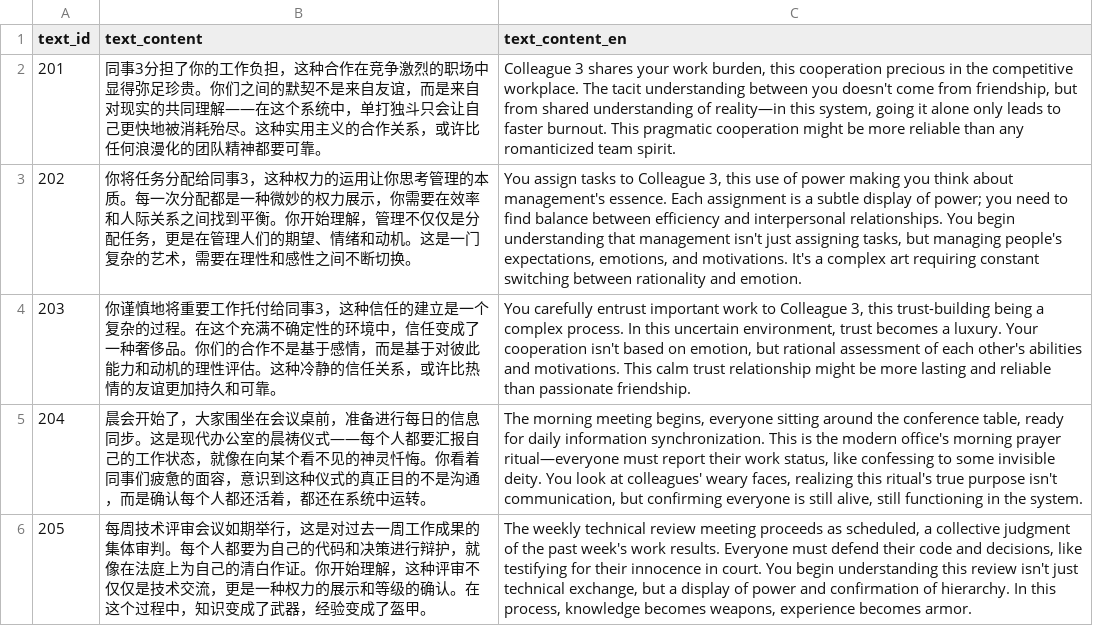
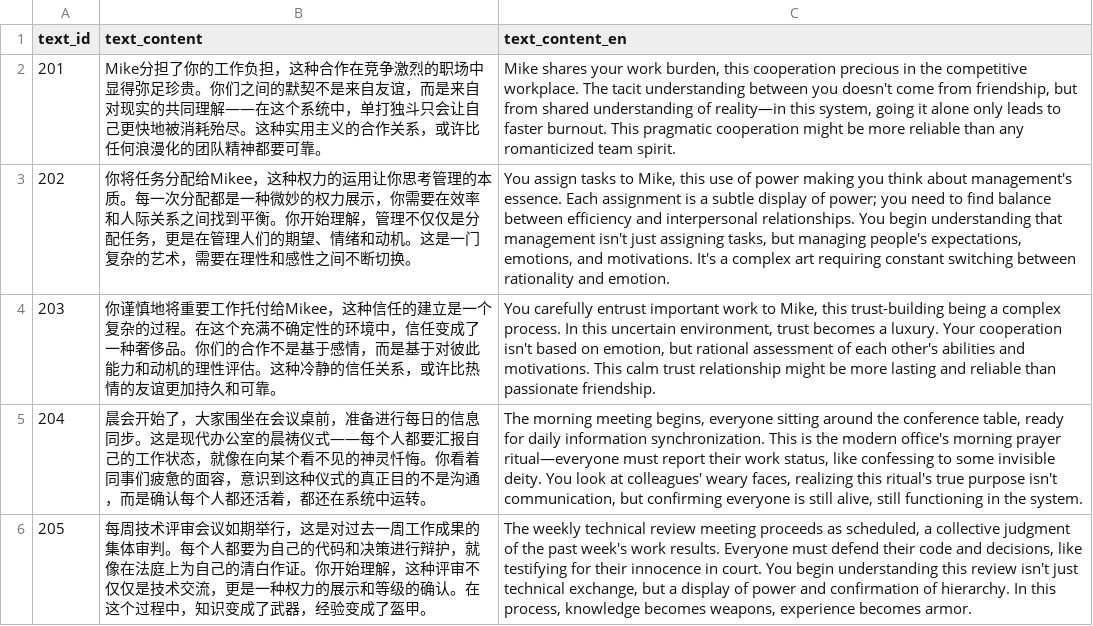
Before and after one commit to HEIBAIJIE/MyLifeAsAnEngineer, a CSV file: csv/game_texts/game_texts201~220.csv, drawn as a sheet; only a part is shown.

```diff
--- a/csv/game_texts/game_texts201~220.csv
+++ b/csv/game_texts/game_texts201~220.csv
@@ -1,5 +1,5 @@
 text_id,text_content,text_content_en
-201,"同事3分担了你的工作负担，这种合作在竞争激烈的职场中显得弥足珍贵。你们之间的默契不是来自友谊，而是来自对现实的共同理解——在这个系统中，单打独斗只会让自己更快地被消耗殆尽。这种实用主义的合作关系，或许比任何浪漫化的团队精神都要可靠。","Colleague 3 shares your work burden, this cooperation precious in the competitive workplace. The tacit understanding between you doesn't come from friendship, but from shared understanding of reality—in this system, going it alone only leads to faster burnout. This pragmatic cooperation might be more reliable than any romanticized team spirit."
-202,"你将任务分配给同事3，这种权力的运用让你思考管理的本质。每一次分配都是一种微妙的权力展示，你需要在效率和人际关系之间找到平衡。你开始理解，管理不仅仅是分配任务，更是在管理人们的期望、情绪和动机。这是一门复杂的艺术，需要在理性和感性之间不断切换。","You assign tasks to Colleague 3, this use of power making you think about management's essence. Each assignment is a subtle display of power; you need to find balance between efficiency and interpersonal relationships. You begin understanding that management isn't just assigning tasks, but managing people's expectations, emotions, and motivations. It's a complex art requiring constant switching between rationality and emotion."
-203,"你谨慎地将重要工作托付给同事3，这种信任的建立是一个复杂的过程。在这个充满不确定性的环境中，信任变成了一种奢侈品。你们的合作不是基于感情，而是基于对彼此能力和动机的理性评估。这种冷静的信任关系，或许比热情的友谊更加持久和可靠。","You carefully entrust important work to Colleague 3, this trust-building being a complex process. In this uncertain environment, trust becomes a luxury. Your cooperation isn't based on emotion, but rational assessment of each other's abilities and motivations. This calm trust relationship might be more lasting and reliable than passionate friendship."
+201,"Mike分担了你的工作负担，这种合作在竞争激烈的职场中显得弥足珍贵。你们之间的默契不是来自友谊，而是来自对现实的共同理解——在这个系统中，单打独斗只会让自己更快地被消耗殆尽。这种实用主义的合作关系，或许比任何浪漫化的团队精神都要可靠。","Mike shares your work burden, this cooperation precious in the competitive workplace. The tacit understanding between you doesn't come from friendship, but from shared understanding of reality—in this system, going it alone only leads to faster burnout. This pragmatic cooperation might be more reliable than any romanticized team spirit."
+202,"你将任务分配给Mikee，这种权力的运用让你思考管理的本质。每一次分配都是一种微妙的权力展示，你需要在效率和人际关系之间找到平衡。你开始理解，管理不仅仅是分配任务，更是在管理人们的期望、情绪和动机。这是一门复杂的艺术，需要在理性和感性之间不断切换。","You assign tasks to Mike, this use of power making you think about management's essence. Each assignment is a subtle display of power; you need to find balance between efficiency and interpersonal relationships. You begin understanding that management isn't just assigning tasks, but managing people's expectations, emotions, and motivations. It's a complex art requiring constant switching between rationality and emotion."
+203,"你谨慎地将重要工作托付给Mikee，这种信任的建立是一个复杂的过程。在这个充满不确定性的环境中，信任变成了一种奢侈品。你们的合作不是基于感情，而是基于对彼此能力和动机的理性评估。这种冷静的信任关系，或许比热情的友谊更加持久和可靠。","You carefully entrust important work to Mike, this trust-building being a complex process. In this uncertain environment, trust becomes a luxury. Your cooperation isn't based on emotion, but rational assessment of each other's abilities and motivations. This calm trust relationship might be more lasting and reliable than passionate friendship."
 204,"晨会开始了，大家围坐在会议桌前，准备进行每日的信息同步。这是现代办公室的晨祷仪式——每个人都要汇报自己的工作状态，就像在向某个看不见的神灵忏悔。你看着同事们疲惫的面容，意识到这种仪式的真正目的不是沟通，而是确认每个人都还活着，都还在系统中运转。","The morning meeting begins, everyone sitting around the conference table, ready for daily information synchronization. This is the modern office's morning prayer ritual—everyone must report their work status, like confessing to some invisible deity. You look at colleagues' weary faces, realizing this ritual's true purpose isn't communication, but confirming everyone is still alive, still functioning in the system."
```
Also changed, not shown: csv/events.csv, csv/game_texts/game_texts181~200.csv, 28 other files.
